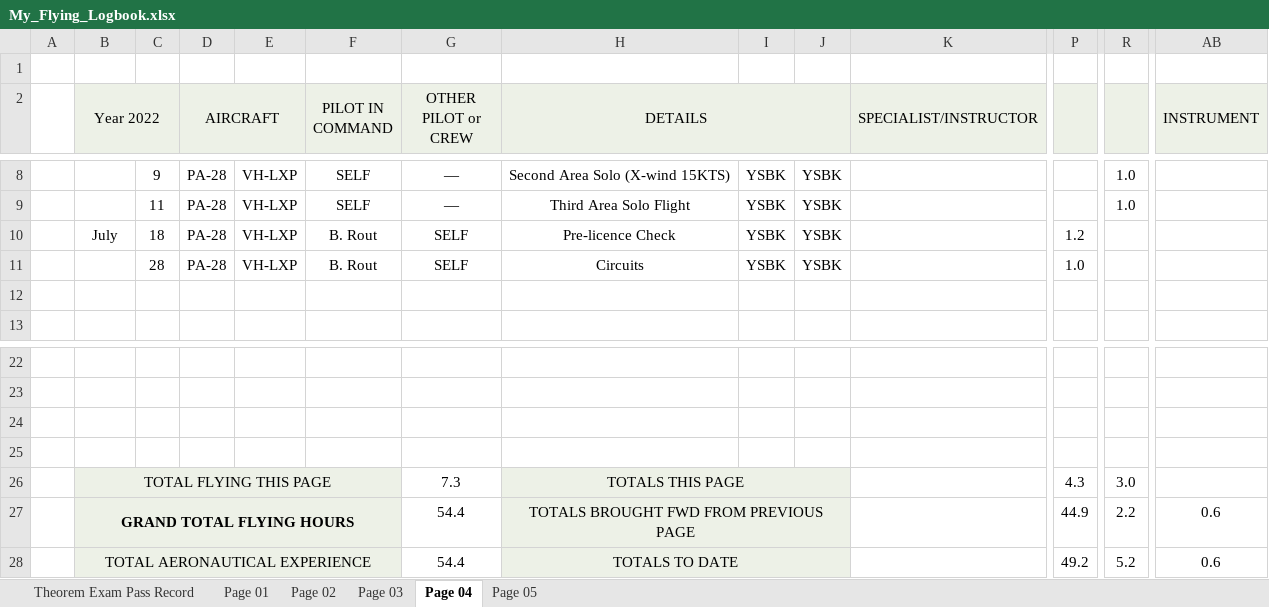
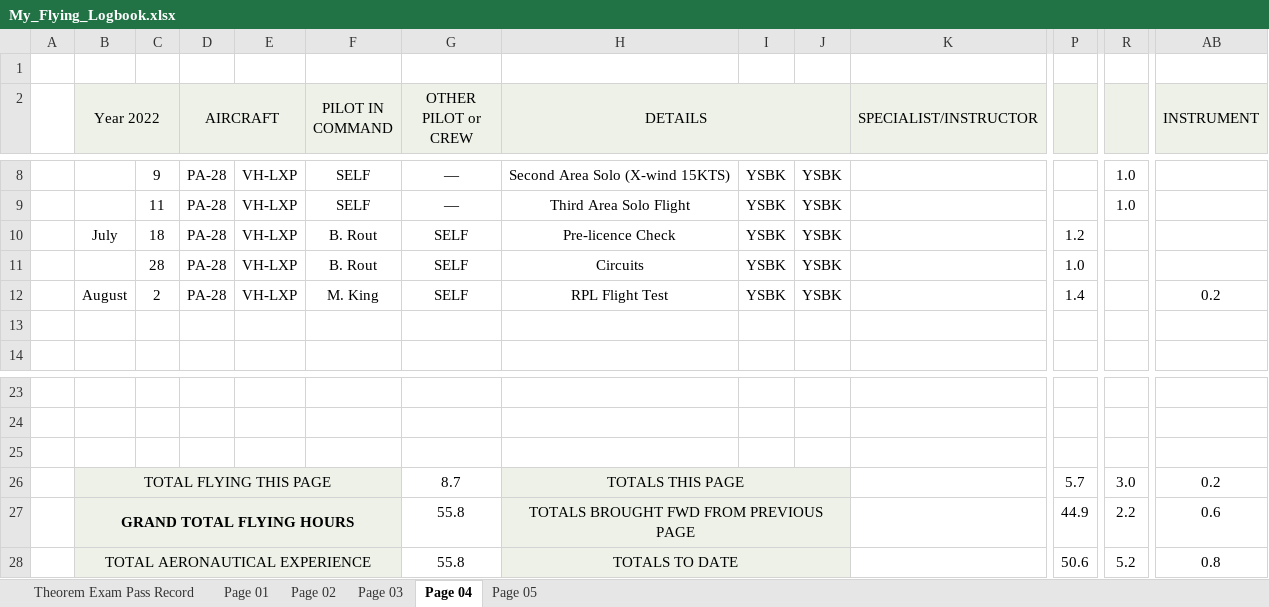
Before and after one commit to ninn-kou/PA28, an Excel workbook: My_Flying_Logbook.xlsx, sheet Page 04, drawn as a sheet; only a part is shown, gaps mark what is left out; values as stored, in another font and other column widths than the file's, no borders; removed rows and columns are numbered as before the commit, all else as after; rows hold the shown columns only; the diff names each change by its address in the sheet, - before the commit and + after, or states it on an @@ line.

Commit message:
Update My_Flying_Logbook.xlsx

```diff
--- a/My_Flying_Logbook.xlsx (sheet Page 04)
+++ b/My_Flying_Logbook.xlsx (sheet Page 04)
+row 12:  | August | 2 | PA-28 | VH-LXP | M. King | SELF | RPL Flight Test | YSBK | YSBK |  | 1.4 |  | 0.2
-row 26: (empty)
+row 26:  | TOTAL FLYING THIS PAGE |  |  |  |  | 8.7 | TOTALS THIS PAGE |  |  |  | 5.7 | 3.0 | 0.2
-B26:F26 fill: none
+B26:F26 fill: #EDF1E7
+B26:F26 merged
-H26:J26 fill: none
+H26:J26 fill: #EDF1E7
+H26:J26 merged
-row 26:  | TOTAL FLYING THIS PAGE |  |  |  |  | 7.3 | TOTALS THIS PAGE |  |  |  | 4.3 | 3.0
-G27:G28 (OTHER PILOT or CREW): 54.4
+G27:G28 (OTHER PILOT or CREW): 55.8
-P28: 49.2
+P28: 50.6
-AB28 (INSTRUMENT): 0.6
+AB28 (INSTRUMENT): 0.8
```
Also changed, not shown: sheet Page 05.
